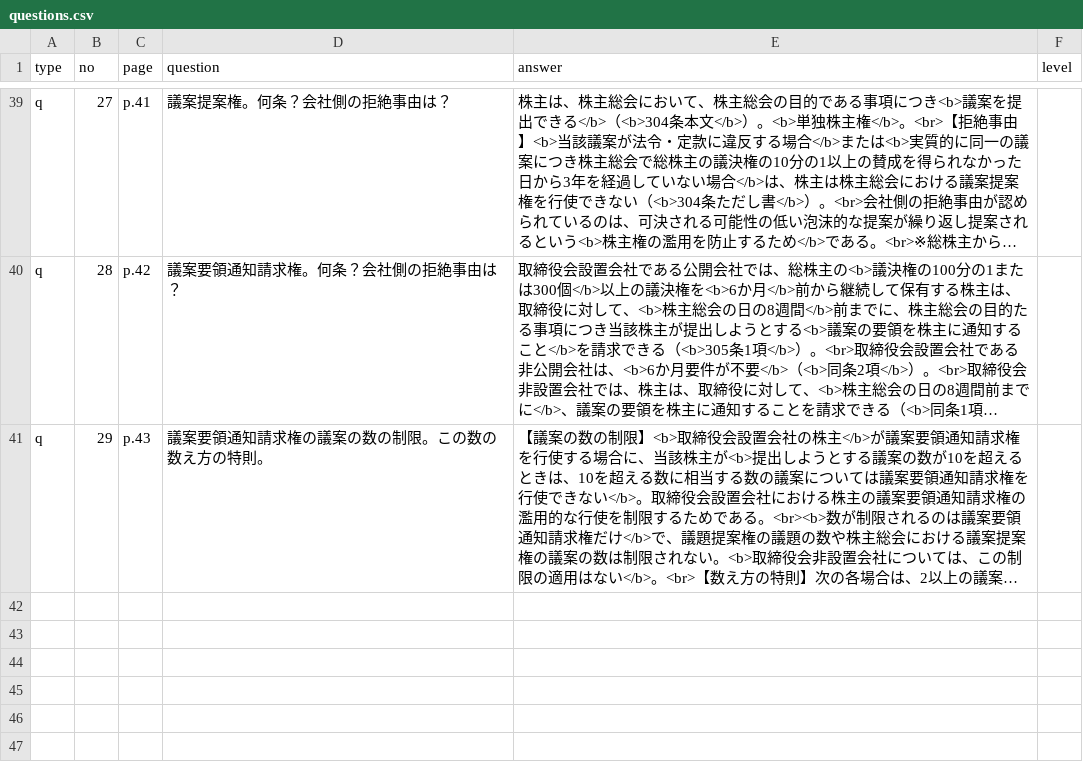
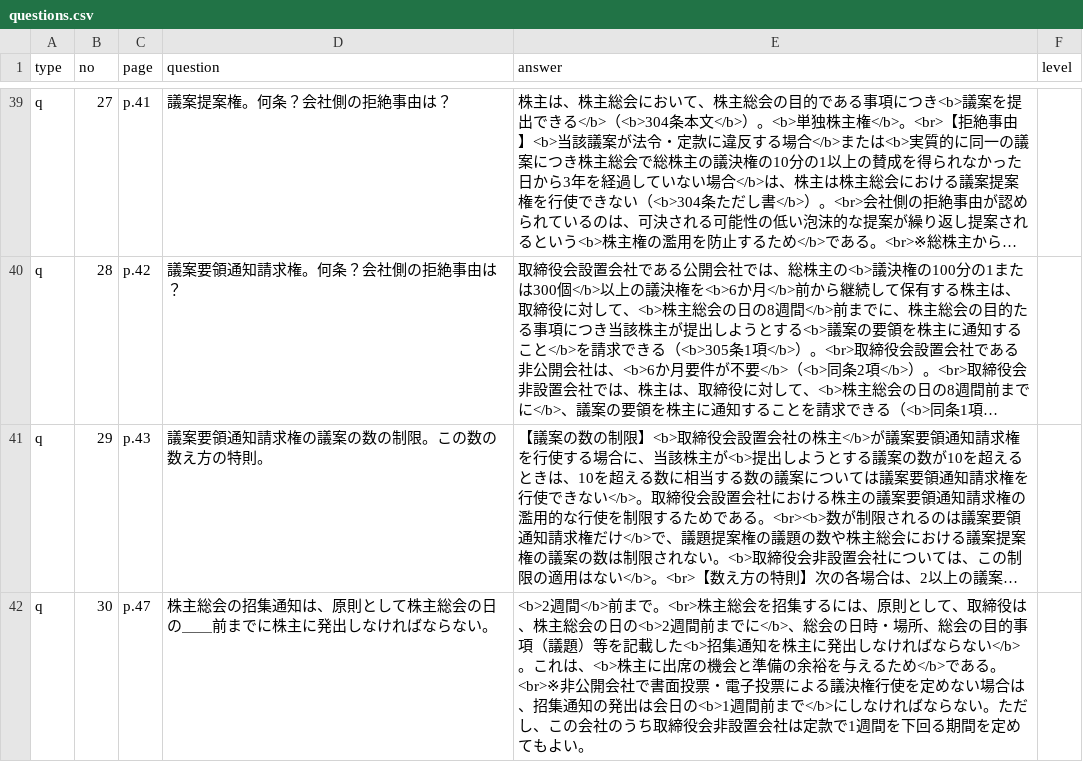
Before and after one commit to hokuto-create/kigyoho, a CSV file: questions.csv, drawn as a sheet; only a part is shown, gaps mark what is left out; long unchanged cells end in …; the diff names each change by its address in the sheet, - before the commit and + after, or states it on an @@ line.

```diff
--- a/questions.csv
+++ b/questions.csv
+row 42: q | 30 | p.47 | 株主総会の招集通知は、原則として株主総会の日の＿＿前までに株主に発出しなければならない。 | <b>2週間</b>前まで。<br>株主総会を招集するには、原則として、取締役は、株主総会の日の<b>2週間前までに</b>、総会の日時・場所、総会の目的事項（議題）等を記載した<b>招集通知を株主に発出しなければならない</b>。これは、<b>株主に出席の機会と準備の余裕を与えるため</b>である。<br>※非公開会社で書面投票・電子投票による議決権行使を定めない場合は、招集通知の発出は会日の<b>1週間前まで</b>にしなければならない。ただし、この会社のうち取締役会非設置会社は定款で1週間を下回る期間を定めてもよい。
```
Also changed, not shown: 5 other files.
